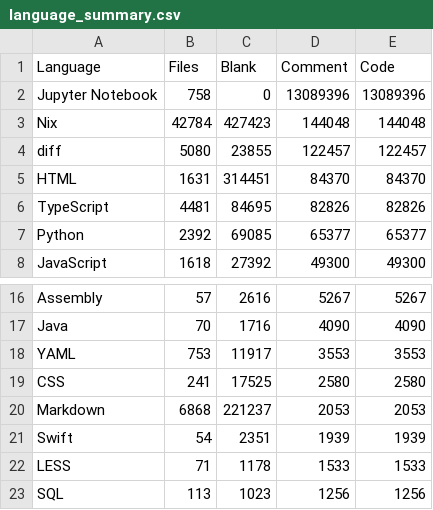
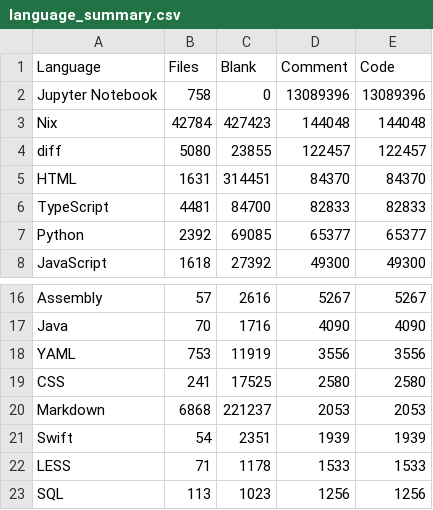
Before and after one commit to mohitmishra786/mohitmishra786, a CSV file: loc_results/language_summary.csv, drawn as a sheet; only a part is shown, gaps mark what is left out.

```diff
--- a/loc_results/language_summary.csv
+++ b/loc_results/language_summary.csv
@@ -5,3 +5,3 @@ diff,5080,23855,122457,122457
 HTML,1631,314451,84370,84370
-TypeScript,4481,84695,82826,82826
+TypeScript,4481,84700,82833,82833
 Python,2392,69085,65377,65377
@@ -17,3 +17,3 @@ Assembly,57,2616,5267,5267
 Java,70,1716,4090,4090
-YAML,753,11917,3553,3553
+YAML,753,11919,3556,3556
 CSS,241,17525,2580,2580
```
Also changed, not shown: loc_results/detailed_results.csv, loc_results/repo_summary.csv, 4 other files.
